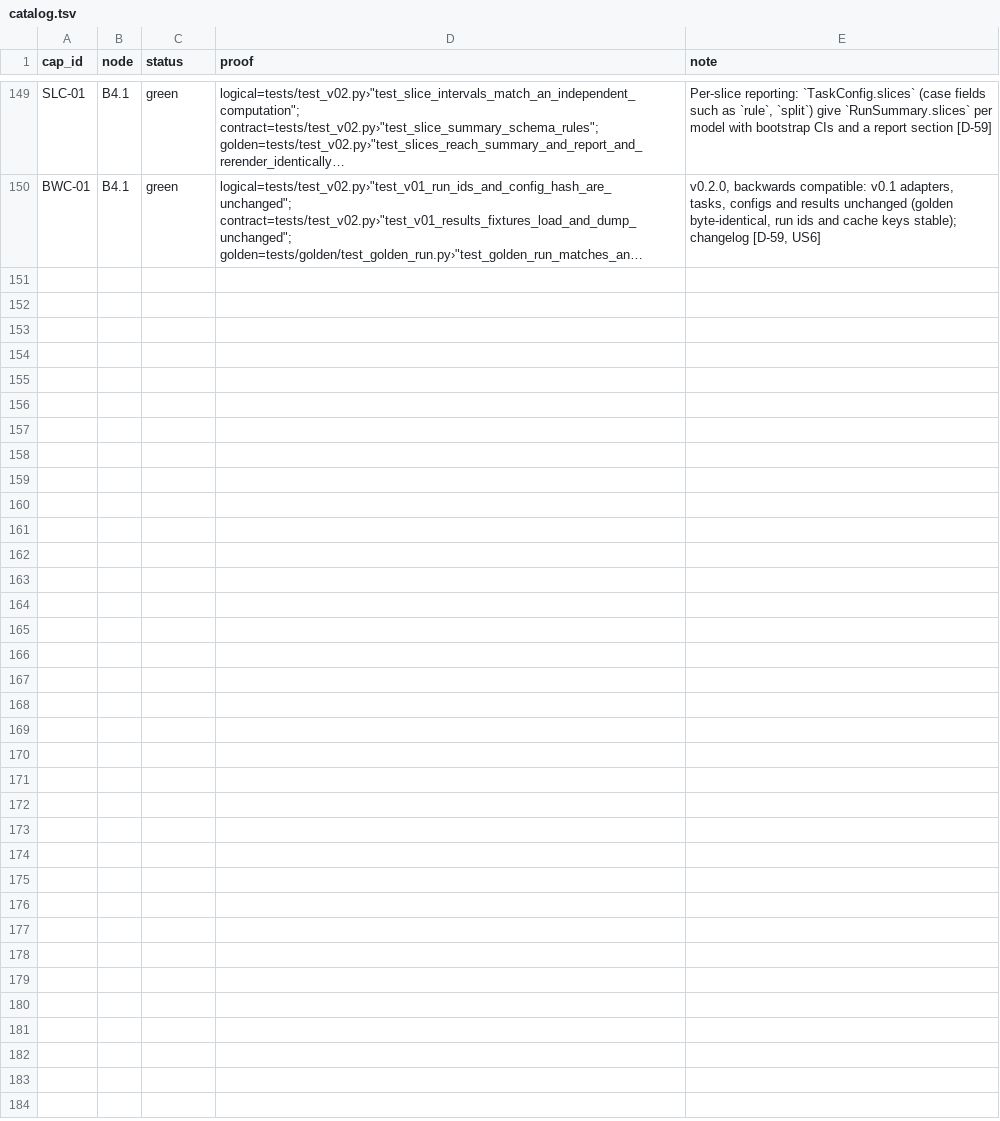
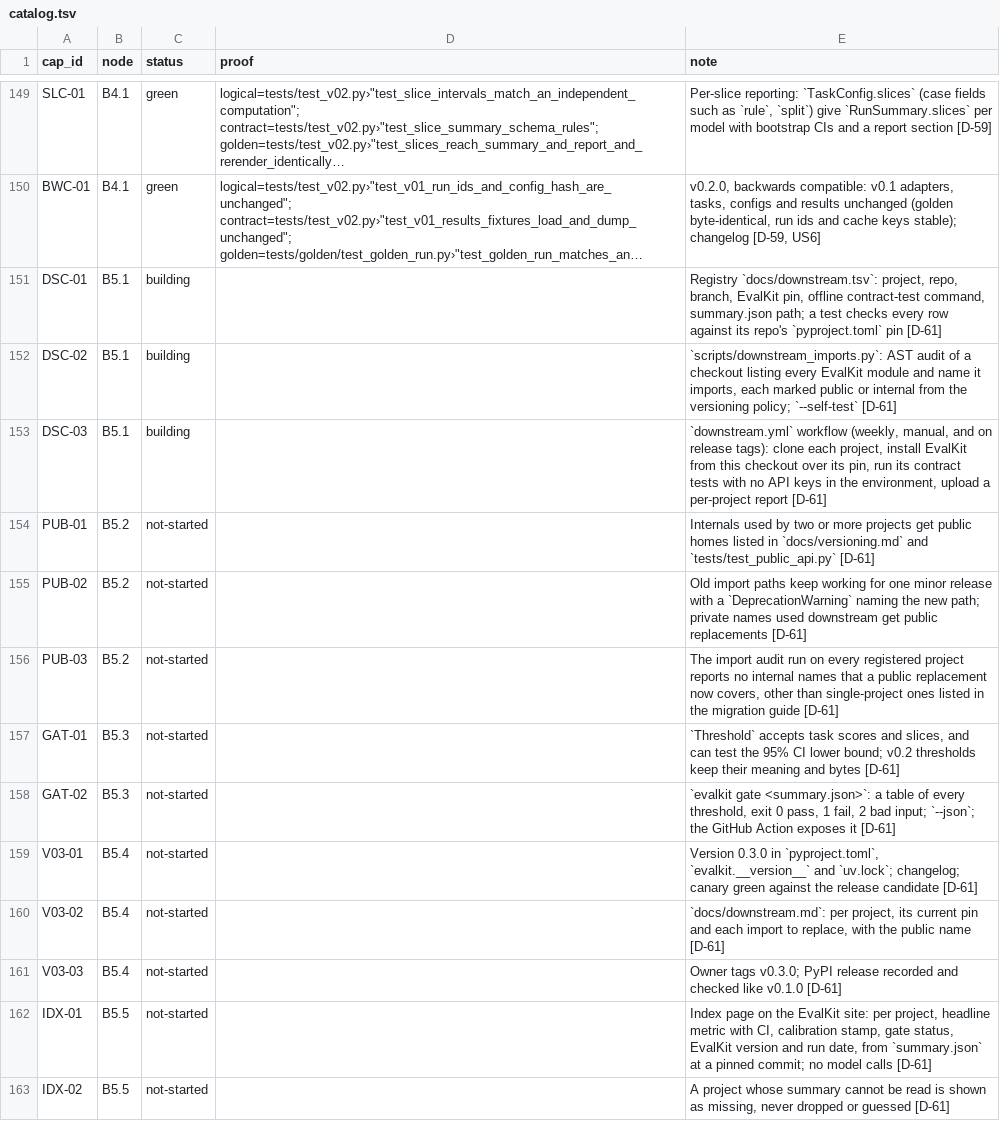
Before and after one commit to biplob819/evalkit, a TSV file: docs/graph/catalog.tsv, drawn as a sheet; only a part is shown, gaps mark what is left out; long unchanged cells end in …; the diff names each change by its address in the sheet, - before the commit and + after, or states it on an @@ line.

```diff
--- a/docs/graph/catalog.tsv
+++ b/docs/graph/catalog.tsv
+row 151: DSC-01 | B5.1 | building |  | Registry `docs/downstream.tsv`: project, repo, branch, EvalKit pin, offline contract-test command, summary.json path; a test checks every row against its repo's `pyproject.toml` pin [D-61]
+row 152: DSC-02 | B5.1 | building |  | `scripts/downstream_imports.py`: AST audit of a checkout listing every EvalKit module and name it imports, each marked public or internal from the versioning policy; `--self-test` [D-61]
+row 153: DSC-03 | B5.1 | building |  | `downstream.yml` workflow (weekly, manual, and on release tags): clone each project, install EvalKit from this checkout over its pin, run its contract tests with no API keys in the environment, upload a per-project report [D-61]
+row 154: PUB-01 | B5.2 | not-started |  | Internals used by two or more projects get public homes listed in `docs/versioning.md` and `tests/test_public_api.py` [D-61]
+row 155: PUB-02 | B5.2 | not-started |  | Old import paths keep working for one minor release with a `DeprecationWarning` naming the new path; private names used downstream get public replacements [D-61]
+row 156: PUB-03 | B5.2 | not-started |  | The import audit run on every registered project reports no internal names that a public replacement now covers, other than single-project ones listed in the migration guide [D-61]
+row 157: GAT-01 | B5.3 | not-started |  | `Threshold` accepts task scores and slices, and can test the 95% CI lower bound; v0.2 thresholds keep their meaning and bytes [D-61]
+row 158: GAT-02 | B5.3 | not-started |  | `evalkit gate <summary.json>`: a table of every threshold, exit 0 pass, 1 fail, 2 bad input; `--json`; the GitHub Action exposes it [D-61]
+row 159: V03-01 | B5.4 | not-started |  | Version 0.3.0 in `pyproject.toml`, `evalkit.__version__` and `uv.lock`; changelog; canary green against the release candidate [D-61]
+row 160: V03-02 | B5.4 | not-started |  | `docs/downstream.md`: per project, its current pin and each import to replace, with the public name [D-61]
+row 161: V03-03 | B5.4 | not-started |  | Owner tags v0.3.0; PyPI release recorded and checked like v0.1.0 [D-61]
+row 162: IDX-01 | B5.5 | not-started |  | Index page on the EvalKit site: per project, headline metric with CI, calibration stamp, gate status, EvalKit version and run date, from `summary.json` at a pinned commit; no model calls [D-61]
+row 163: IDX-02 | B5.5 | not-started |  | A project whose summary cannot be read is shown as missing, never dropped or guessed [D-61]
```
Also changed, not shown: 10 other files.
